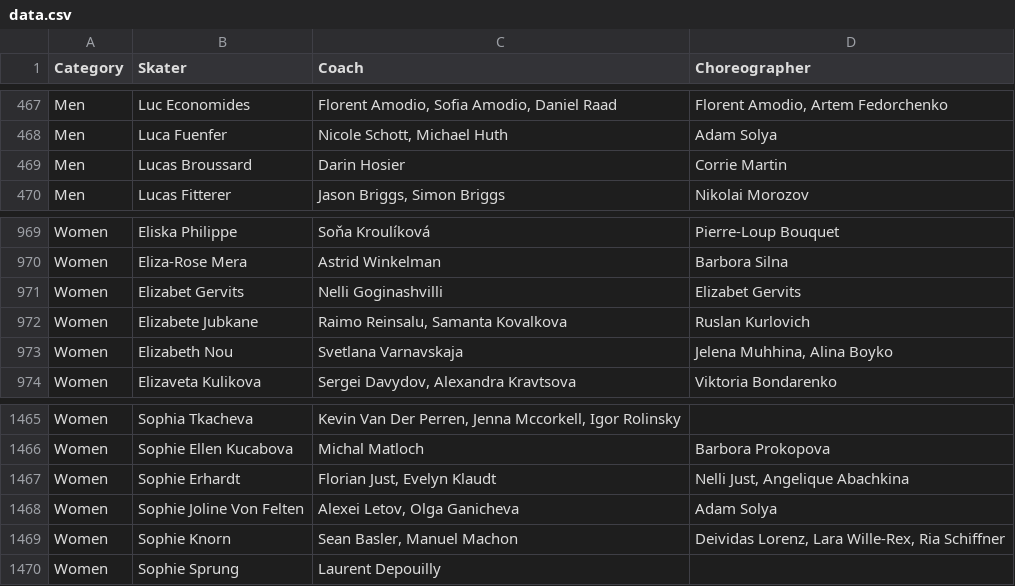
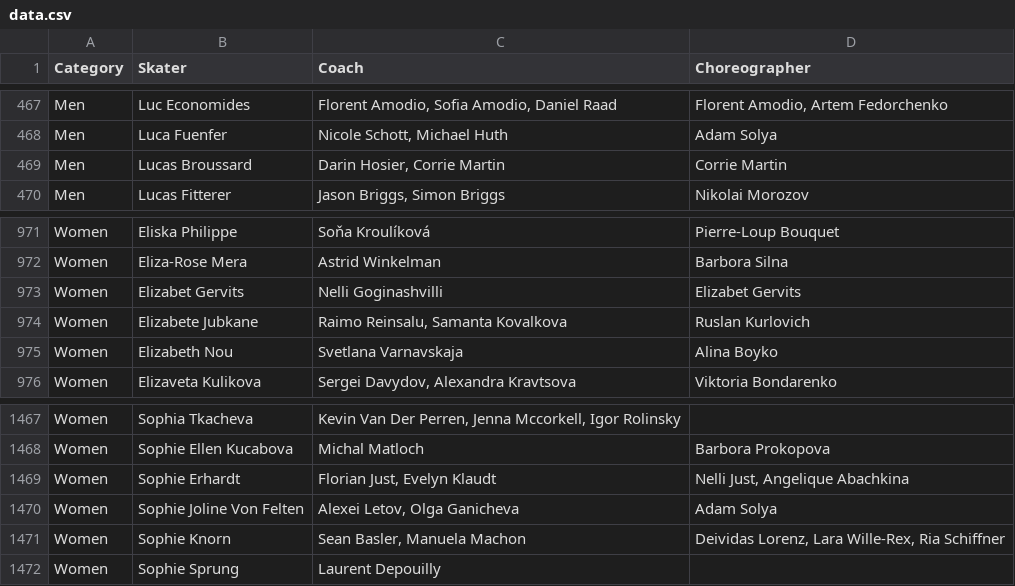
Before and after one commit to edomt/isu-data, a CSV file: data.csv, drawn as a sheet; only a part is shown, gaps mark what is left out; the diff covers the shown part only.

```diff
--- a/data.csv
+++ b/data.csv
@@ -468,3 +468,3 @@ Men,Luc Economides,"Florent Amodio, Sofia Amodio, Daniel Raad","Florent Amodio,
 Men,Luca Fuenfer,"Nicole Schott, Michael Huth",Adam Solya
-Men,Lucas Broussard,Darin Hosier,Corrie Martin
+Men,Lucas Broussard,"Darin Hosier, Corrie Martin",Corrie Martin
 Men,Lucas Fitterer,"Jason Briggs, Simon Briggs",Nikolai Morozov
@@ -972,3 +974,3 @@ Women,Elizabet Gervits,Nelli Goginashvilli,Elizabet Gervits
 Women,Elizabete Jubkane,"Raimo Reinsalu, Samanta Kovalkova",Ruslan Kurlovich
-Women,Elizabeth Nou,Svetlana Varnavskaja,"Jelena Muhhina, Alina Boyko"
+Women,Elizabeth Nou,Svetlana Varnavskaja,Alina Boyko
 Women,Elizaveta Kulikova,"Sergei Davydov, Alexandra Kravtsova",Viktoria Bondarenko
@@ -1468,3 +1470,3 @@ Women,Sophie Erhardt,"Florian Just, Evelyn Klaudt","Nelli Just, Angelique Abachk
 Women,Sophie Joline Von Felten,"Alexei Letov, Olga Ganicheva",Adam Solya
-Women,Sophie Knorn,"Sean Basler, Manuel Machon","Deividas Lorenz, Lara Wille-Rex, Ria Schiffner"
+Women,Sophie Knorn,"Sean Basler, Manuela Machon","Deividas Lorenz, Lara Wille-Rex, Ria Schiffner"
 Women,Sophie Sprung,Laurent Depouilly,
```
Also changed, not shown: 3 added rows and 10 edited cells elsewhere in this file.
